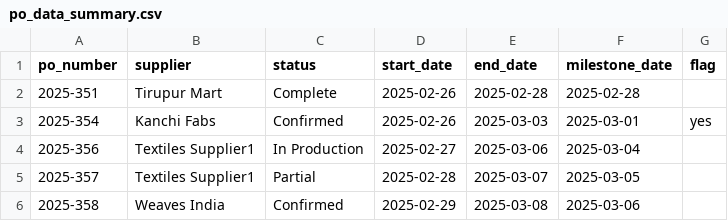
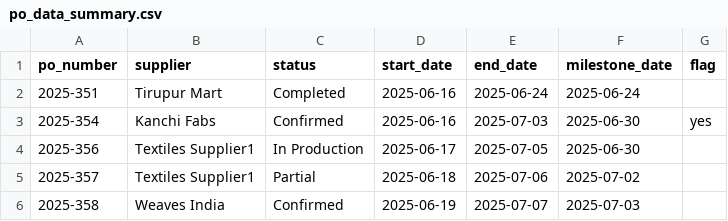
Before and after one commit to har33sh/smart-supply-backend, a CSV file: dataset/po_data_summary.csv, drawn as a sheet.

Commit message:
updated dataset

```diff
--- a/dataset/po_data_summary.csv
+++ b/dataset/po_data_summary.csv
@@ -1,6 +1,6 @@
 po_number,supplier,status,start_date,end_date,milestone_date,flag
-2025-351,Tirupur Mart,Complete,2025-02-26,2025-02-28,2025-02-28,
-2025-354,Kanchi Fabs,Confirmed,2025-02-26,2025-03-03,2025-03-01,yes
-2025-356,Textiles Supplier1,In Production,2025-02-27,2025-03-06,2025-03-04,
-2025-357,Textiles Supplier1,Partial,2025-02-28,2025-03-07,2025-03-05,
-2025-358,Weaves India,Confirmed,2025-02-29,2025-03-08,2025-03-06,
+2025-351,Tirupur Mart,Completed,2025-06-16,2025-06-24,2025-06-24,
+2025-354,Kanchi Fabs,Confirmed,2025-06-16,2025-07-03,2025-06-30,yes
+2025-356,Textiles Supplier1,In Production,2025-06-17,2025-07-05,2025-06-30,
+2025-357,Textiles Supplier1,Partial,2025-06-18,2025-07-06,2025-07-02,
+2025-358,Weaves India,Confirmed,2025-06-19,2025-07-07,2025-07-03,
```
Also changed, not shown: 3 other files.
